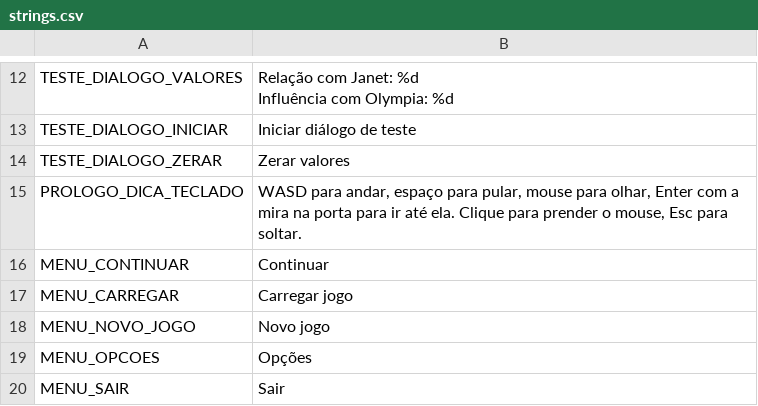
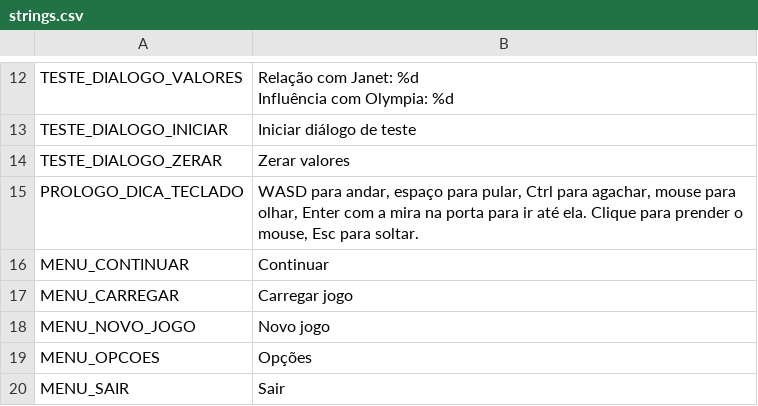
Before and after one commit to mracapulco/For_Helade, a CSV file: i18n/strings.csv, drawn as a sheet; only a part is shown, gaps mark what is left out.

```diff
--- a/i18n/strings.csv
+++ b/i18n/strings.csv
@@ -15,3 +15,3 @@ TESTE_DIALOGO_INICIAR,Iniciar diálogo de teste
 TESTE_DIALOGO_ZERAR,Zerar valores
-PROLOGO_DICA_TECLADO,"WASD para andar, espaço para pular, mouse para olhar, Enter com a mira na porta para ir até ela. Clique para prender o mouse, Esc para soltar."
+PROLOGO_DICA_TECLADO,"WASD para andar, espaço para pular, Ctrl para agachar, mouse para olhar, Enter com a mira na porta para ir até ela. Clique para prender o mouse, Esc para soltar."
 MENU_CONTINUAR,Continuar
```
Also changed, not shown: 11 other files.
